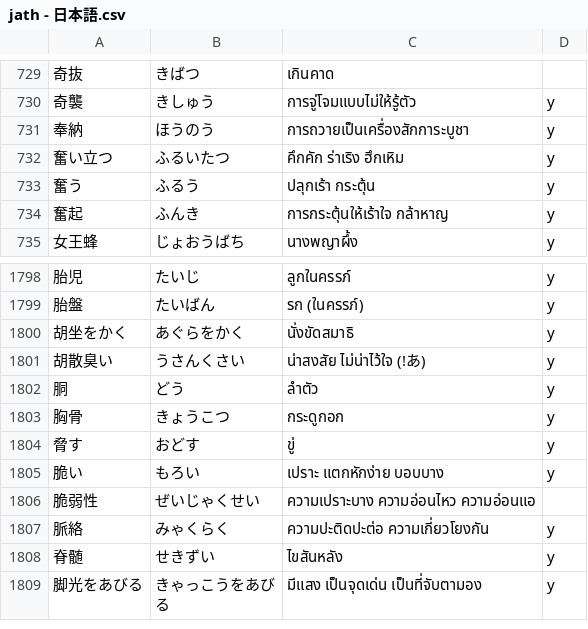
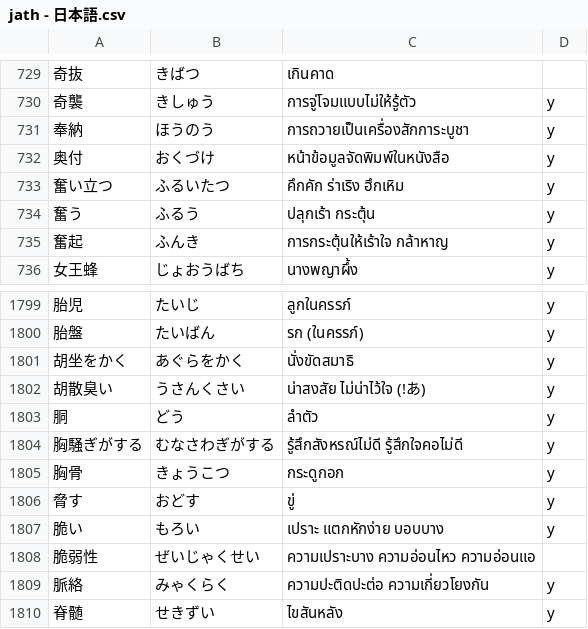
Before and after one commit to ponlawat-w/anki-collection, a CSV file: notes/jath - 日本語.csv, drawn as a sheet; only a part is shown, gaps mark what is left out; the shorter side is filled out with more unchanged rows; the diff names each change by its address in the sheet, - before the commit and + after, or states it on an @@ line.

```diff
--- a/notes/jath - 日本語.csv
+++ b/notes/jath - 日本語.csv
+row 732: 奥付 | おくづけ | หน้าข้อมูลจัดพิมพ์ในหนังสือ | y
+row 1804: 胸騒ぎがする | むなさわぎがする | รู้สึกสังหรณ์ไม่ดี รู้สึกใจคอไม่ดี | y
```
Also changed, not shown: notes/esfr - Español (Frases).csv, notes/esth - Español.csv, 3 other files.
